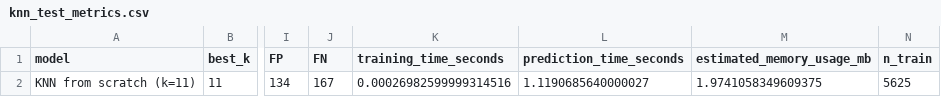
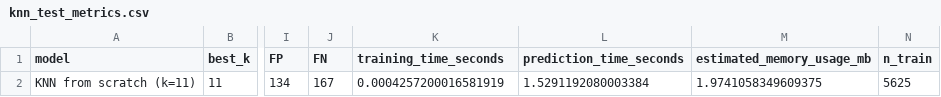
Before and after one commit to ZhangHanai/AI3013-Telco-Churn-Project, a CSV file: outputs/knn/knn_test_metrics.csv, drawn as a sheet; only a part is shown, gaps mark what is left out; the diff names each change by its address in the sheet, - before the commit and + after, or states it on an @@ line.

```diff
--- a/outputs/knn/knn_test_metrics.csv
+++ b/outputs/knn/knn_test_metrics.csv
-K2 (training_time_seconds): 0.00026982599999314516
+K2 (training_time_seconds): 0.0004257200016581919
-L2 (prediction_time_seconds): 1.1190685640000027
+L2 (prediction_time_seconds): 1.5291192080003384
```
Also changed, not shown: outputs/knn/knn_cv_detailed.csv, outputs/knn/knn_cv_summary.csv, 14 other files.
